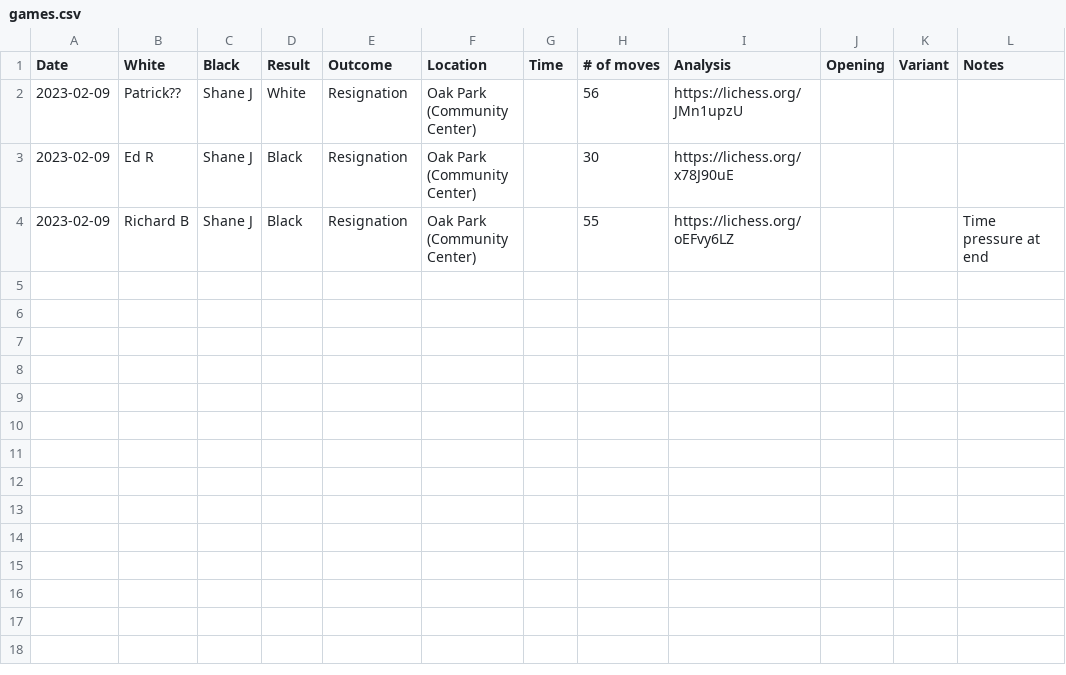
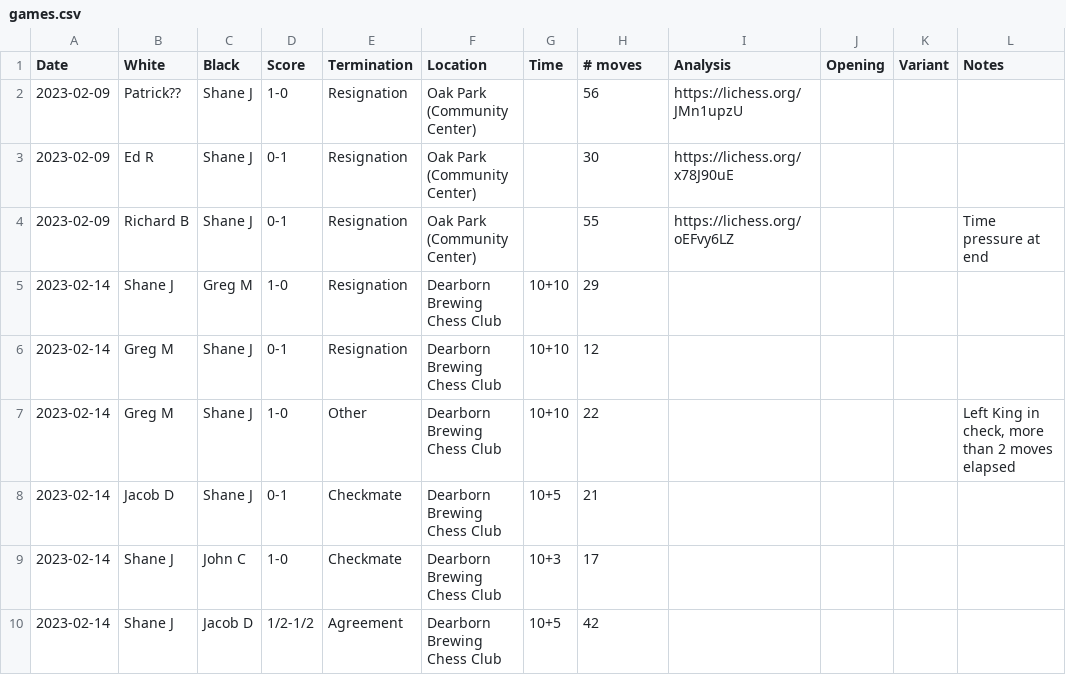
Before and after one commit to nutratech/chess_ratings, a CSV file: chessdet/data/games.csv, drawn as a sheet.

Commit message:
add games, refactor column names
    new column names: score, termination, # moves

    NOTE: first time playing there :]

```diff
--- a/chessdet/data/games.csv
+++ b/chessdet/data/games.csv
@@ -1,4 +1,10 @@
-Date,White,Black,Result,Outcome,Location,Time,# of moves,Analysis,Opening,Variant,Notes
-2023-02-09,Patrick??,Shane J,White,Resignation,Oak Park (Community Center),,56,https://lichess.org/JMn1upzU,,,
-2023-02-09,Ed R,Shane J,Black,Resignation,Oak Park (Community Center),,30,https://lichess.org/x78J90uE,,,
-2023-02-09,Richard B,Shane J,Black,Resignation,Oak Park (Community Center),,55,https://lichess.org/oEFvy6LZ,,,Time pressure at end
+Date,White,Black,Score,Termination,Location,Time,# moves,Analysis,Opening,Variant,Notes
+2023-02-09,Patrick??,Shane J,1-0,Resignation,Oak Park (Community Center),,56,https://lichess.org/JMn1upzU,,,
+2023-02-09,Ed R,Shane J,0-1,Resignation,Oak Park (Community Center),,30,https://lichess.org/x78J90uE,,,
+2023-02-09,Richard B,Shane J,0-1,Resignation,Oak Park (Community Center),,55,https://lichess.org/oEFvy6LZ,,,Time pressure at end
+2023-02-14,Shane J,Greg M,1-0,Resignation,Dearborn Brewing Chess Club,10+10,29,,,,
+2023-02-14,Greg M,Shane J,0-1,Resignation,Dearborn Brewing Chess Club,10+10,12,,,,
+2023-02-14,Greg M,Shane J,1-0,Other,Dearborn Brewing Chess Club,10+10,22,,,,"Left King in check, more than 2 moves elapsed"
+2023-02-14,Jacob D,Shane J,0-1,Checkmate,Dearborn Brewing Chess Club,10+5,21,,,,
+2023-02-14,Shane J,John C,1-0,Checkmate,Dearborn Brewing Chess Club,10+3,17,,,,
+2023-02-14,Shane J,Jacob D,1/2-1/2,Agreement,Dearborn Brewing Chess Club,10+5,42,,,,
```
Also changed, not shown: 5 other files.
